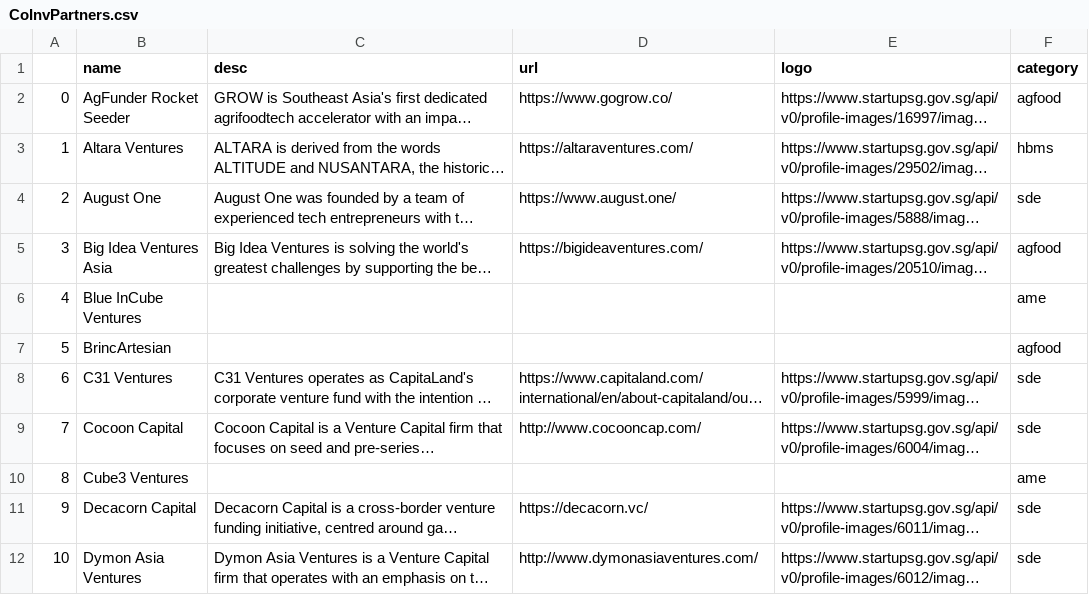
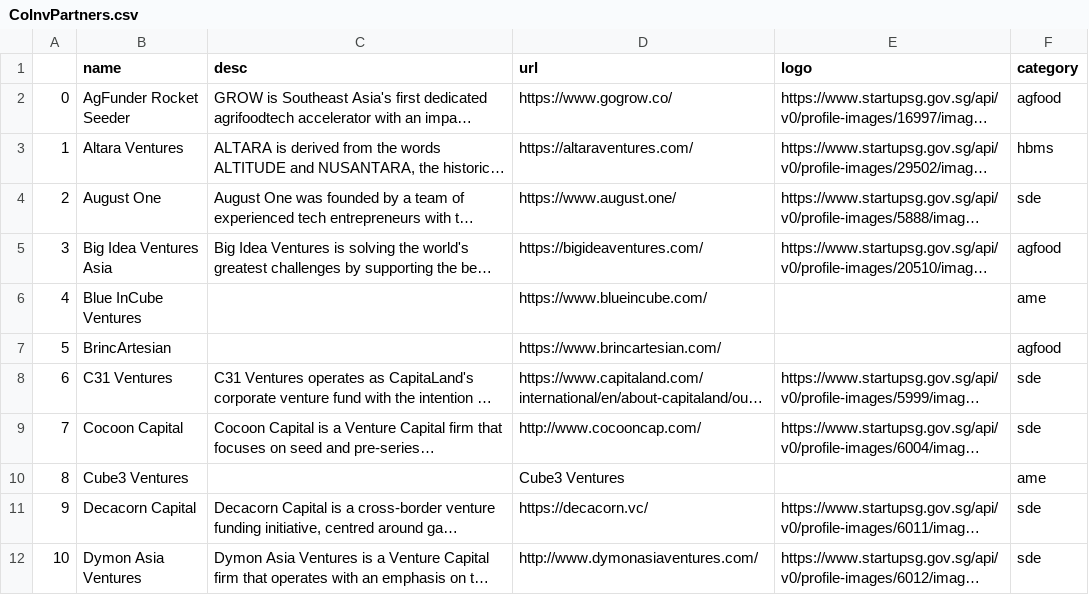
Before and after one commit to isomerpages/enterprisesg-seeds, a CSV file: CoInvPartners.csv, drawn as a sheet; only a part is shown; long unchanged cells end in …; the diff covers the shown part only; the diff names each change by its address in the sheet, - before the commit and + after, or states it on an @@ line.

```diff
--- a/CoInvPartners.csv
+++ b/CoInvPartners.csv
-D6 (url): (empty)
+D6 (url): https://www.blueincube.com/
-D7 (url): (empty)
+D7 (url): https://www.brincartesian.com/
-D10 (url): (empty)
+D10 (url): Cube3 Ventures
```
Also changed, not shown: 33 edited cells elsewhere in this file.
